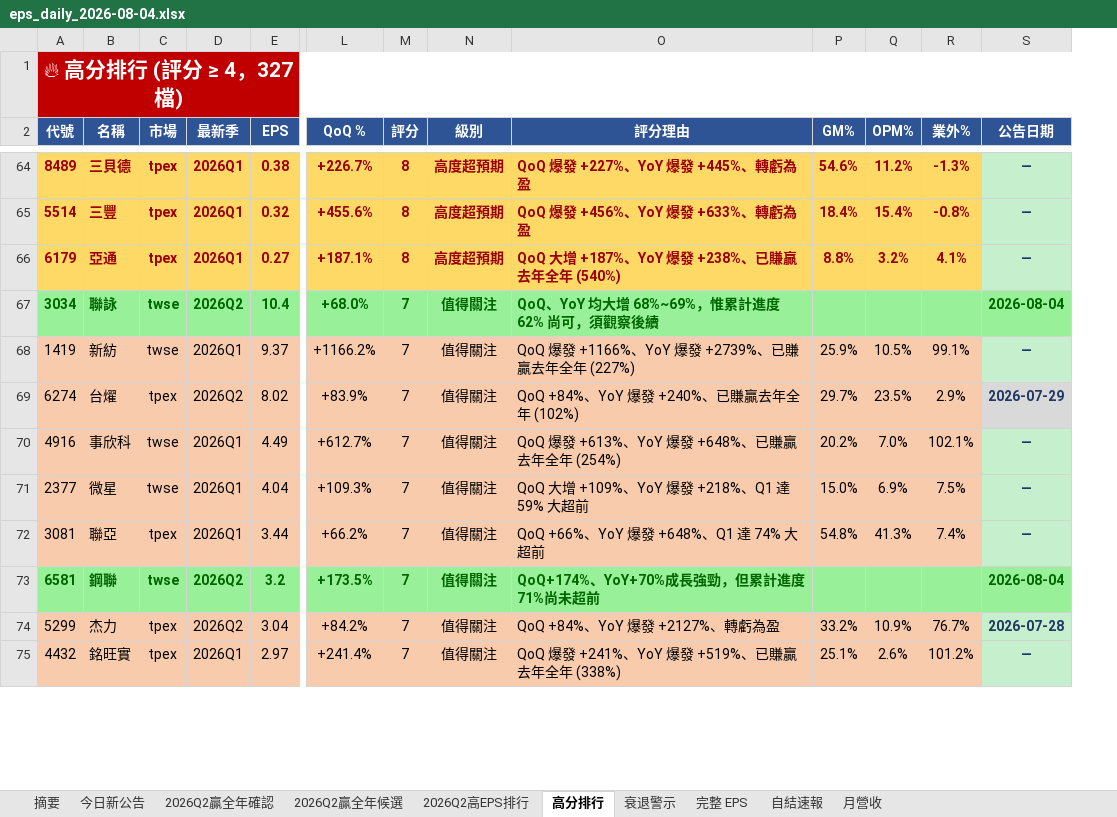
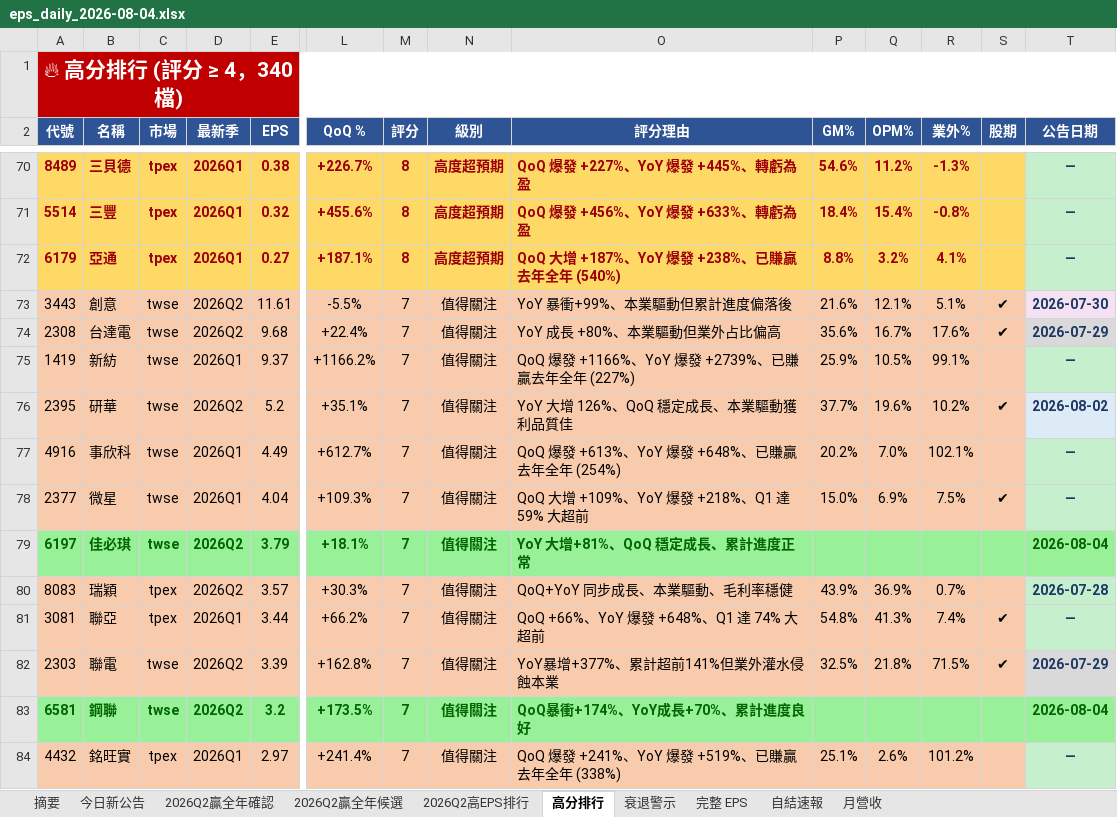
Before and after one commit to ianlife4/eps-cron, an Excel workbook: reports/eps_daily_2026-08-04.xlsx, sheet 高分排行, drawn as a sheet; only a part is shown, gaps mark what is left out; values as stored, in another font and other column widths than the file's, no borders; removed rows and columns are numbered as before the commit, all else as after; rows hold the shown columns only; the diff covers the shown part only; the diff names each change by its address in the sheet, - before the commit and + after, or states it on an @@ line.

```diff
--- a/reports/eps_daily_2026-08-04.xlsx (sheet 高分排行)
+++ b/reports/eps_daily_2026-08-04.xlsx (sheet 高分排行)
+column S (股期), row 78: ✔; row 81: ✔
-A1 (代號): 🔥 高分排行 (評分 ≥ 4，327 檔)
+A1 (代號): 🔥 高分排行 (評分 ≥ 4，340 檔)
-row 67: 3034 | 聯詠 | twse | 2026Q2 | 10.4 | +68.0% | 7 | 值得關注 | QoQ、YoY 均大增 68%~69%，惟累計進度 62% 尚可，須觀察後續 |  |  |  | 2026-08-04
+row 73: 3443 | 創意 | twse | 2026Q2 | 11.61 | -5.5% | 7 | 值得關注 | YoY 暴衝+99%、本業驅動但累計進度偏落後 | 21.6% | 12.1% | 5.1% | ✔ | 2026-07-30
+row 74: 2308 | 台達電 | twse | 2026Q2 | 9.68 | +22.4% | 7 | 值得關注 | YoY 成長 +80%、本業驅動但業外占比偏高 | 35.6% | 16.7% | 17.6% | ✔ | 2026-07-29
-row 69: 6274 | 台燿 | tpex | 2026Q2 | 8.02 | +83.9% | 7 | 值得關注 | QoQ +84%、YoY 爆發 +240%、已賺贏去年全年 (102%) | 29.7% | 23.5% | 2.9% | 2026-07-29
+row 76: 2395 | 研華 | twse | 2026Q2 | 5.2 | +35.1% | 7 | 值得關注 | YoY 大增 126%、QoQ 穩定成長、本業驅動獲利品質佳 | 37.7% | 19.6% | 10.2% | ✔ | 2026-08-02
+row 79: 6197 | 佳必琪 | twse | 2026Q2 | 3.79 | +18.1% | 7 | 值得關注 | YoY 大增+81%、QoQ 穩定成長、累計進度正常 |  |  |  |  | 2026-08-04
+row 80: 8083 | 瑞穎 | tpex | 2026Q2 | 3.57 | +30.3% | 7 | 值得關注 | QoQ+YoY 同步成長、本業驅動、毛利率穩健 | 43.9% | 36.9% | 0.7% |  | 2026-07-28
+row 82: 2303 | 聯電 | twse | 2026Q2 | 3.39 | +162.8% | 7 | 值得關注 | YoY暴增+377%、累計超前141%但業外灌水侵蝕本業 | 32.5% | 21.8% | 71.5% | ✔ | 2026-07-29
-O83 (評分理由): QoQ+174%、YoY+70%成長強勁，但累計進度71%尚未超前
+O83 (評分理由): QoQ暴衝+174%、YoY成長+70%、累計進度良好
-row 74: 5299 | 杰力 | tpex | 2026Q2 | 3.04 | +84.2% | 7 | 值得關注 | QoQ +84%、YoY 爆發 +2127%、轉虧為盈 | 33.2% | 10.9% | 76.7% | 2026-07-28
```
Also changed, not shown: 39 added rows, 29 removed rows and 22 edited cells elsewhere in this sheet, sheet 完整 EPS, sheet 今日新公告, sheet 月營收, sheet 2026Q2贏全年確認, sheet 衰退警示, sheet 摘要, 3 more sheets.
